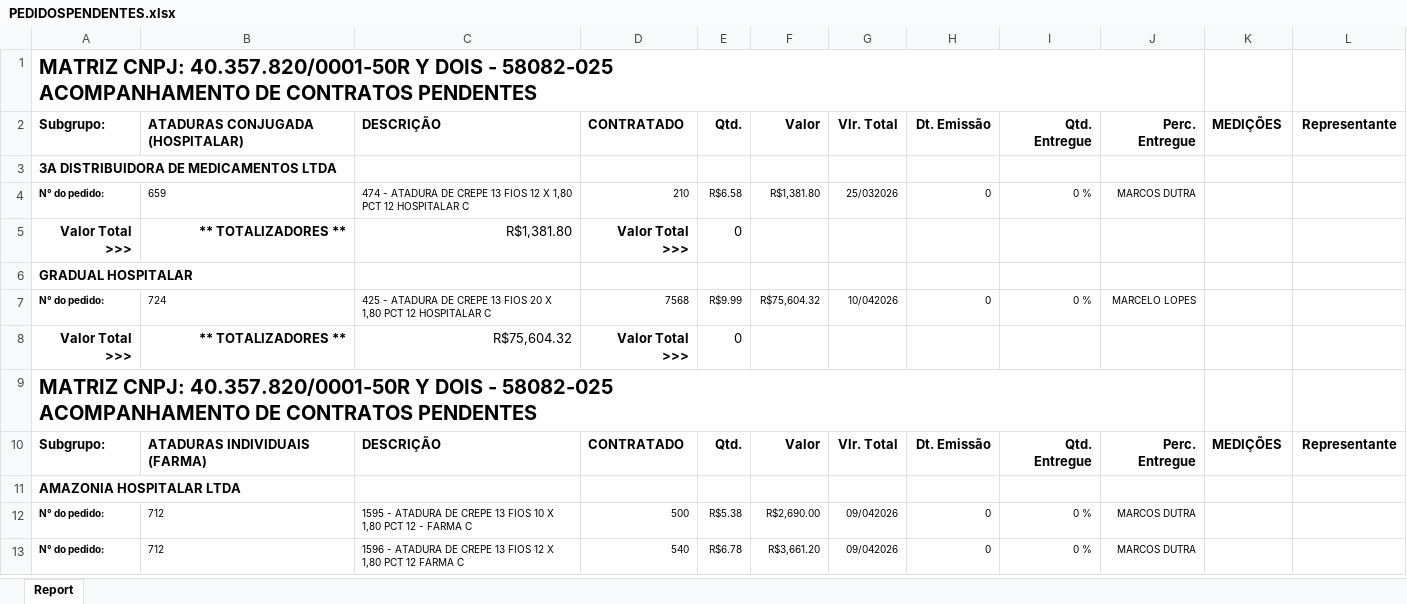
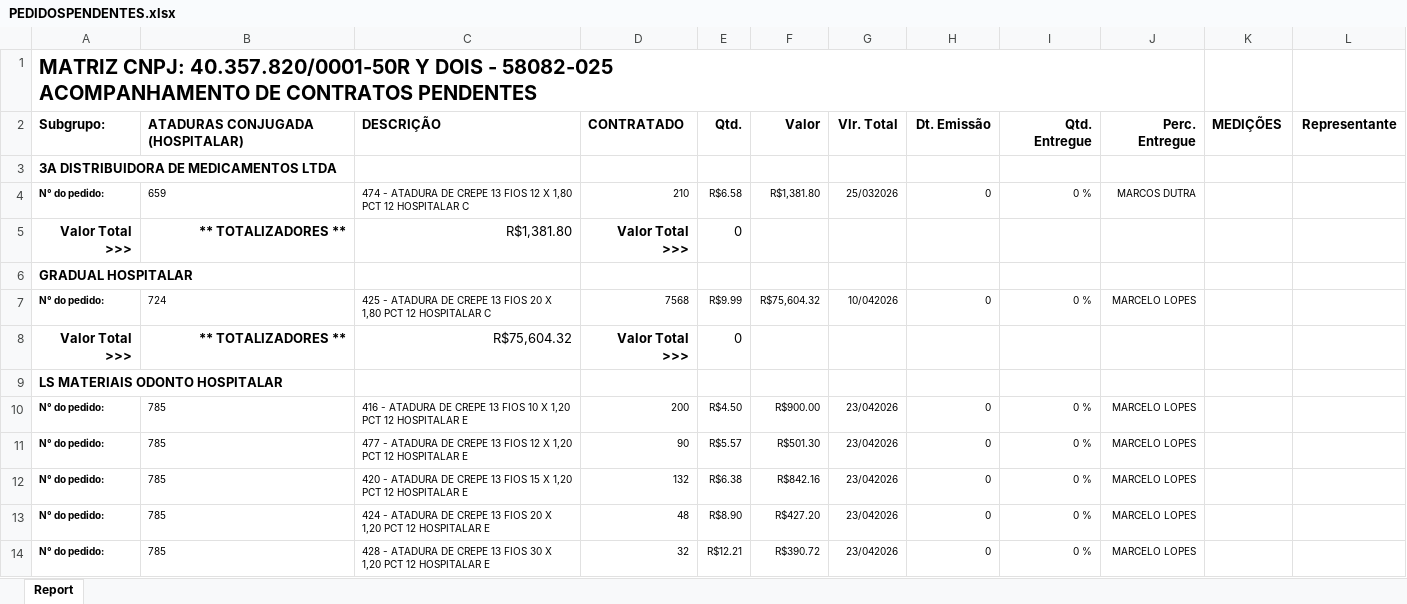
Before and after one commit to fabiosilvavendas-byte/CRM_Medtextil2.0, an Excel workbook: dados/PEDIDOSPENDENTES.xlsx, sheet Report, drawn as a sheet; only a part is shown; the shorter side is filled out with more unchanged rows; values as stored, in another font and other column widths than the file's, no borders; the diff covers the shown part only; the diff names each change by its address in the sheet, - before the commit and + after, or states it on an @@ line.

Commit message:
Add files via upload

```diff
--- a/dados/PEDIDOSPENDENTES.xlsx (sheet Report)
+++ b/dados/PEDIDOSPENDENTES.xlsx (sheet Report)
+row 9: LS MATERIAIS ODONTO HOSPITALAR
+row 10: N° do pedido: | 785 | 416 - ATADURA DE CREPE 13 FIOS 10 X 1,20 PCT 12 HOSPITALAR E | 200 | R$4.50 | R$900.00 | 23/042026 | 0 | 0 % | MARCELO LOPES
+row 11: N° do pedido: | 785 | 477 - ATADURA DE CREPE 13 FIOS 12 X 1,20 PCT 12 HOSPITALAR E | 90 | R$5.57 | R$501.30 | 23/042026 | 0 | 0 % | MARCELO LOPES
+row 12: N° do pedido: | 785 | 420 - ATADURA DE CREPE 13 FIOS 15 X 1,20 PCT 12 HOSPITALAR E | 132 | R$6.38 | R$842.16 | 23/042026 | 0 | 0 % | MARCELO LOPES
+row 13: N° do pedido: | 785 | 424 - ATADURA DE CREPE 13 FIOS 20 X 1,20 PCT 12 HOSPITALAR E | 48 | R$8.90 | R$427.20 | 23/042026 | 0 | 0 % | MARCELO LOPES
+row 14: N° do pedido: | 785 | 428 - ATADURA DE CREPE 13 FIOS 30 X 1,20 PCT 12 HOSPITALAR E | 32 | R$12.21 | R$390.72 | 23/042026 | 0 | 0 % | MARCELO LOPES
```
Also changed, not shown: 29 added rows, 7 moved rows, 1 edited cell and cell formats elsewhere in this sheet.
